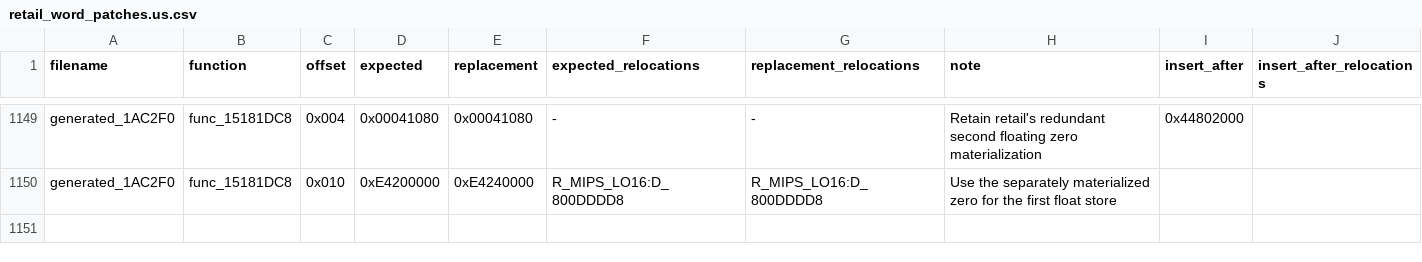
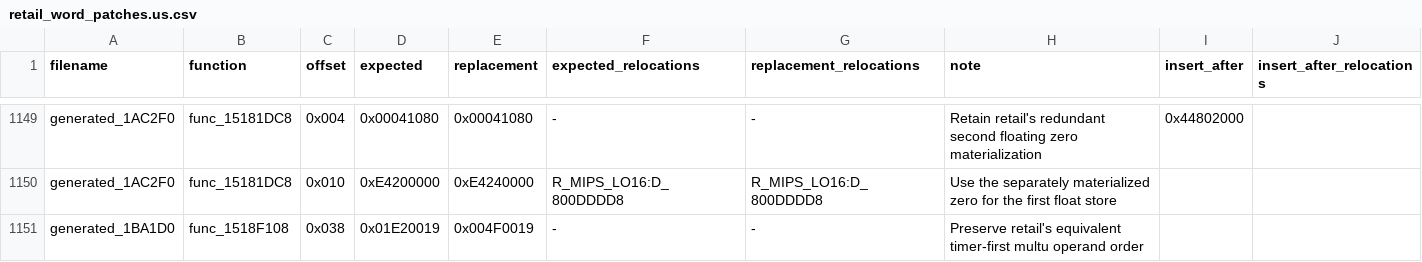
Before and after one commit to gipson-dev/64CBFD, a CSV file: conker/retail_word_patches.us.csv, drawn as a sheet; only a part is shown, gaps mark what is left out.

```diff
--- a/conker/retail_word_patches.us.csv
+++ b/conker/retail_word_patches.us.csv
@@ -1150 +1150,2 @@ generated_1AC2F0,func_15181DC8,0x004,0x00041080,0x00041080,-,-,Retain retail's r
 generated_1AC2F0,func_15181DC8,0x010,0xE4200000,0xE4240000,R_MIPS_LO16:D_800DDDD8,R_MIPS_LO16:D_800DDDD8,Use the separately materialized zero for the first float store,,
+generated_1BA1D0,func_1518F108,0x038,0x01E20019,0x004F0019,-,-,Preserve retail's equivalent timer-first multu operand order,,
```
Also changed, not shown: 7 other files.
